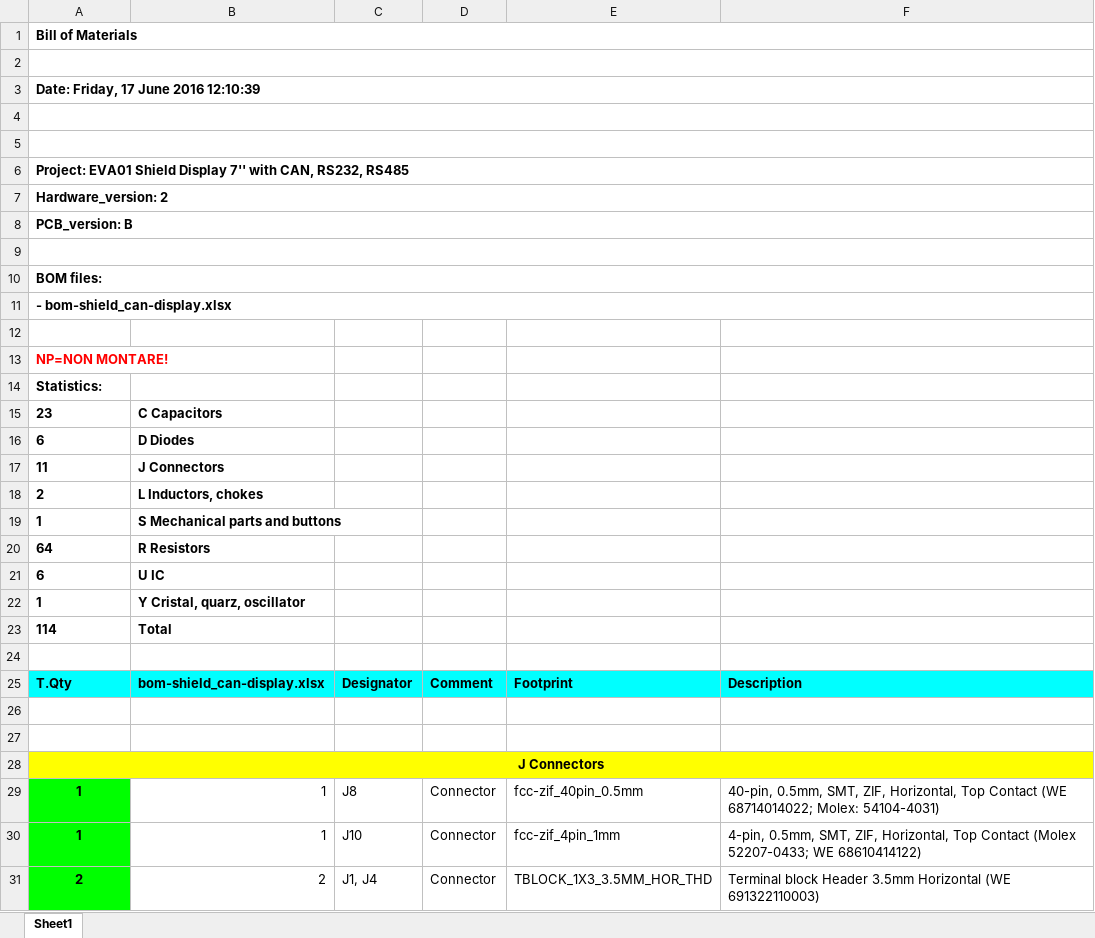
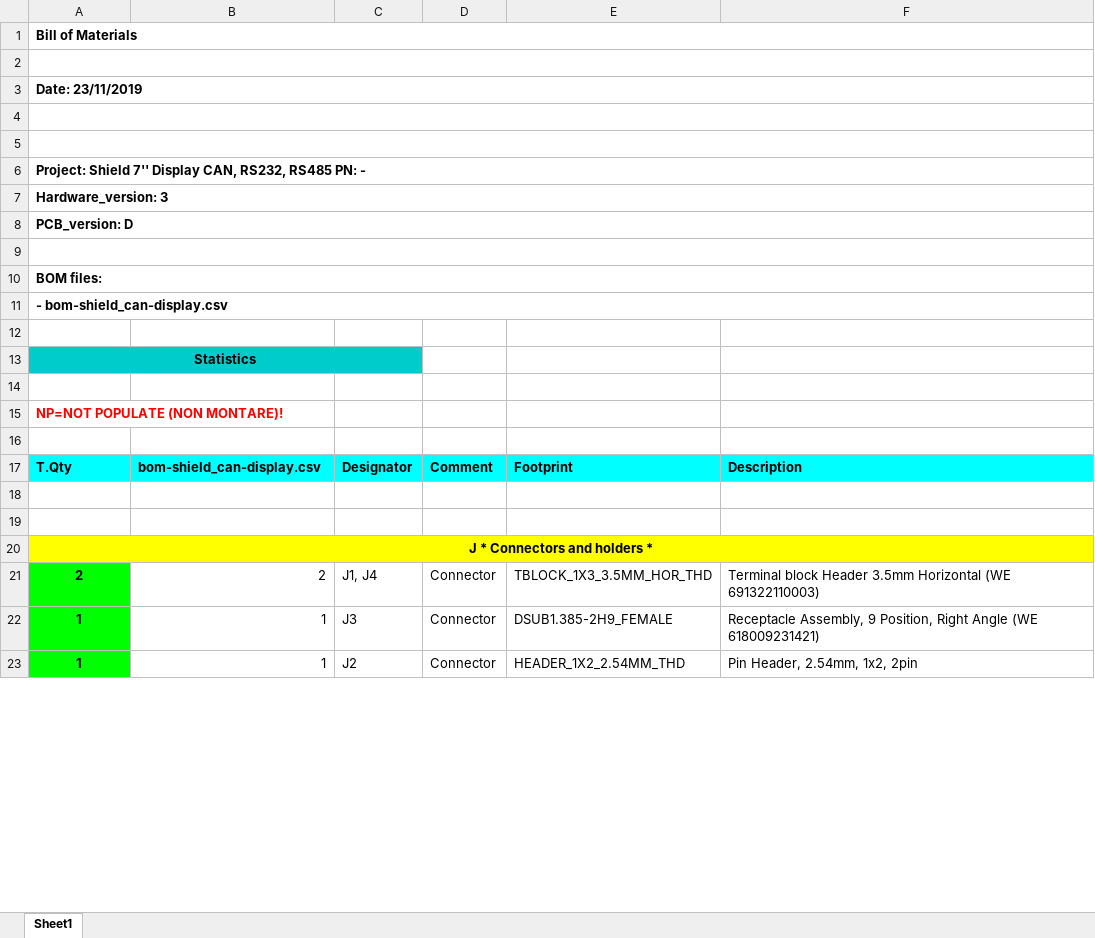
Before and after one commit to DevelBoard/eva, an Excel workbook: Assembly/shield_can-display/bom-shield_can-display.xlsx, sheet Sheet1, drawn as a sheet; only a part is shown; the shorter side is filled out with more unchanged rows; values as stored, in another font and other column widths than the file's, no borders; removed rows and columns are numbered as before the commit, all else as after; the diff covers the shown part only; the diff names each change by its address in the sheet, - before the commit and + after, or states it on an @@ line.

Commit message:
shield can: generate output files.

```diff
--- a/Assembly/shield_can-display/bom-shield_can-display.xlsx (sheet Sheet1)
+++ b/Assembly/shield_can-display/bom-shield_can-display.xlsx (sheet Sheet1)
-A3: Date: Friday, 17 June 2016 12:10:39
+A3: Date: 23/11/2019
-A6: Project: EVA01 Shield Display 7'' with CAN, RS232, RS485
+A6: Project: Shield 7'' Display CAN, RS232, RS485 PN: -
-A7: Hardware_version: 2
+A7: Hardware_version: 3
-A8: PCB_version: B
+A8: PCB_version: D
-A11: - bom-shield_can-display.xlsx
+A11: - bom-shield_can-display.csv
-A13: NP=NON MONTARE!
+A13: Statistics
-A13:C13 fill: none
+A13:C13 fill: #00CCCC
@@ A13 text colour: #FF0000 → black, alignment: left → center @@
+A13:C13 merged
-row 14: Statistics:
-row 15: 23 | C Capacitors
-row 16: 6 | D Diodes
-row 17: 11 | J Connectors
-row 18: 2 | L Inductors, chokes
-row 19: 1 | S Mechanical parts and buttons
-row 20: 64 | R Resistors
-row 21: 6 | U IC
-row 22: 1 | Y Cristal, quarz, oscillator
-row 23: 114 | Total
+row 15: NP=NOT POPULATE (NON MONTARE)!
+row 16: (empty)
-B17: bom-shield_can-display.xlsx
+B17: bom-shield_can-display.csv
-A20: J Connectors
+A20: J * Connectors and holders *
-row 29: 1 | 1 | J8 | Connector | fcc-zif_40pin_0.5mm | 40-pin, 0.5mm, SMT, ZIF, Horizontal, Top Contact (WE 68714014022; Molex: 54104-4031)
-row 30: 1 | 1 | J10 | Connector | fcc-zif_4pin_1mm | 4-pin, 0.5mm, SMT, ZIF, Horizontal, Top Contact (Molex 52207-0433; WE 68610414122)
```
Also changed, not shown: 4 added rows, 3 removed rows and 22 edited cells elsewhere in this sheet, 25 other files.
